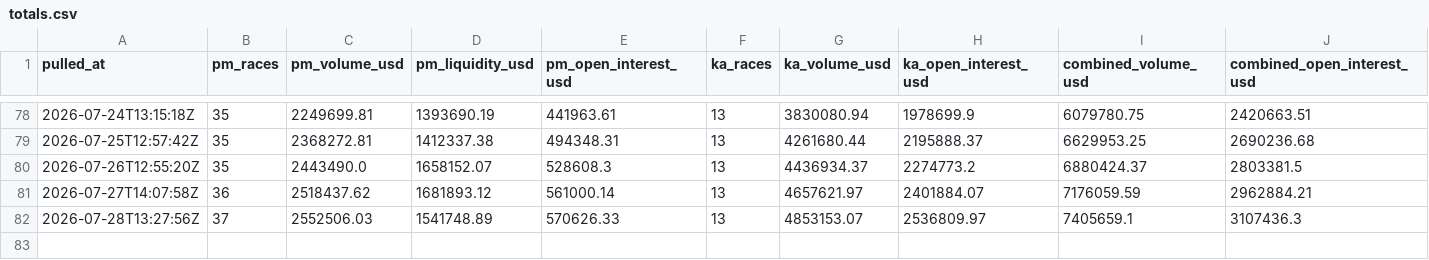
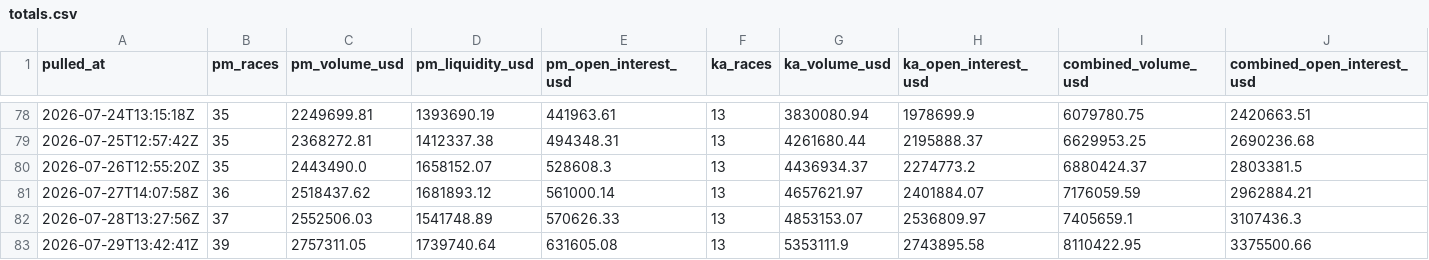
Before and after one commit to grantschwab/detroitnews, a CSV file: mi-election-betting/data/totals.csv, drawn as a sheet; only a part is shown, gaps mark what is left out.

```diff
--- a/mi-election-betting/data/totals.csv
+++ b/mi-election-betting/data/totals.csv
@@ -82 +82,2 @@ pulled_at,pm_races,pm_volume_usd,pm_liquidity_usd,pm_open_interest_usd,ka_races,
 2026-07-28T13:27:56Z,37,2552506.03,1541748.89,570626.33,13,4853153.07,2536809.97,7405659.1,3107436.3
+2026-07-29T13:42:41Z,39,2757311.05,1739740.64,631605.08,13,5353111.9,2743895.58,8110422.95,3375500.66
```
Also changed, not shown: 2 other files.
